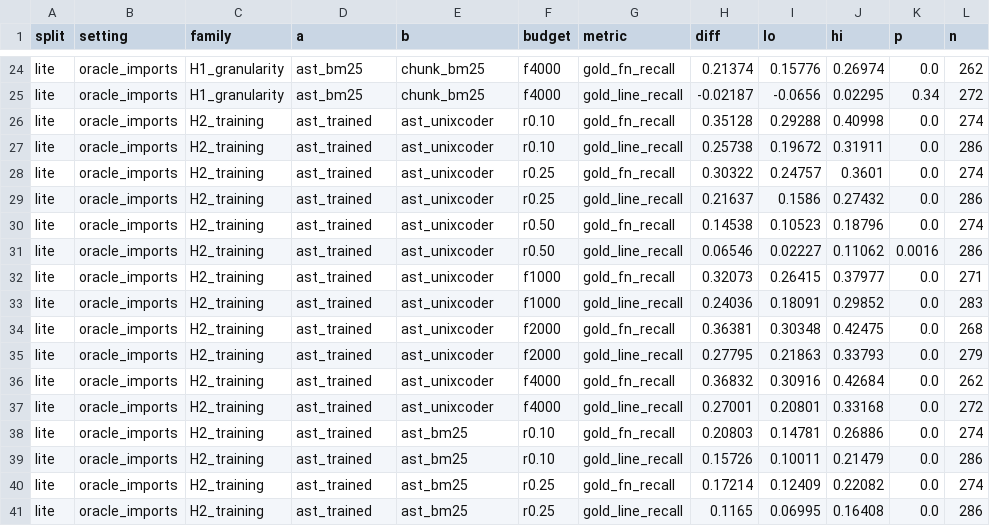
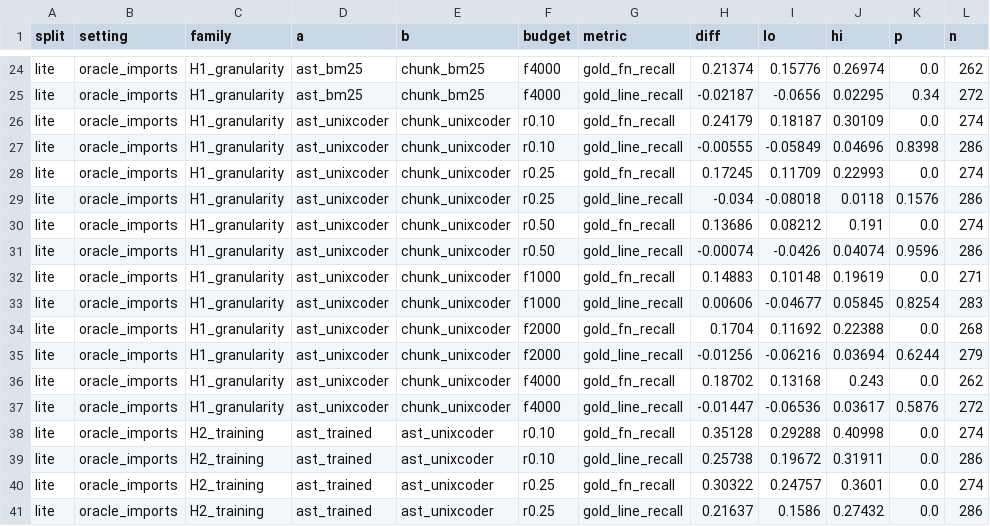
Before and after one commit to Anantk2908/astprune, a CSV file: results/summary/lite_oracle_imports_paired.csv, drawn as a sheet; only a part is shown, gaps mark what is left out; the shorter side is filled out with more unchanged rows.

```diff
--- a/results/summary/lite_oracle_imports_paired.csv
+++ b/results/summary/lite_oracle_imports_paired.csv
@@ -25,2 +25,14 @@ lite,oracle_imports,H1_granularity,ast_bm25,chunk_bm25,f4000,gold_fn_recall,0.21
 lite,oracle_imports,H1_granularity,ast_bm25,chunk_bm25,f4000,gold_line_recall,-0.02187,-0.0656,0.02295,0.34,272
+lite,oracle_imports,H1_granularity,ast_unixcoder,chunk_unixcoder,r0.10,gold_fn_recall,0.24179,0.18187,0.30109,0.0,274
+lite,oracle_imports,H1_granularity,ast_unixcoder,chunk_unixcoder,r0.10,gold_line_recall,-0.00555,-0.05849,0.04696,0.8398,286
+lite,oracle_imports,H1_granularity,ast_unixcoder,chunk_unixcoder,r0.25,gold_fn_recall,0.17245,0.11709,0.22993,0.0,274
+lite,oracle_imports,H1_granularity,ast_unixcoder,chunk_unixcoder,r0.25,gold_line_recall,-0.034,-0.08018,0.0118,0.1576,286
+lite,oracle_imports,H1_granularity,ast_unixcoder,chunk_unixcoder,r0.50,gold_fn_recall,0.13686,0.08212,0.191,0.0,274
+lite,oracle_imports,H1_granularity,ast_unixcoder,chunk_unixcoder,r0.50,gold_line_recall,-0.00074,-0.0426,0.04074,0.9596,286
+lite,oracle_imports,H1_granularity,ast_unixcoder,chunk_unixcoder,f1000,gold_fn_recall,0.14883,0.10148,0.19619,0.0,271
+lite,oracle_imports,H1_granularity,ast_unixcoder,chunk_unixcoder,f1000,gold_line_recall,0.00606,-0.04677,0.05845,0.8254,283
+lite,oracle_imports,H1_granularity,ast_unixcoder,chunk_unixcoder,f2000,gold_fn_recall,0.1704,0.11692,0.22388,0.0,268
+lite,oracle_imports,H1_granularity,ast_unixcoder,chunk_unixcoder,f2000,gold_line_recall,-0.01256,-0.06216,0.03694,0.6244,279
+lite,oracle_imports,H1_granularity,ast_unixcoder,chunk_unixcoder,f4000,gold_fn_recall,0.18702,0.13168,0.243,0.0,262
+lite,oracle_imports,H1_granularity,ast_unixcoder,chunk_unixcoder,f4000,gold_line_recall,-0.01447,-0.06536,0.03617,0.5876,272
 lite,oracle_imports,H2_training,ast_trained,ast_unixcoder,r0.10,gold_fn_recall,0.35128,0.29288,0.40998,0.0,274
```
Also changed, not shown: results/summary/lite_bm25_5_paired.csv, results/summary/lite_oracle_paired.csv, 56 other files.
